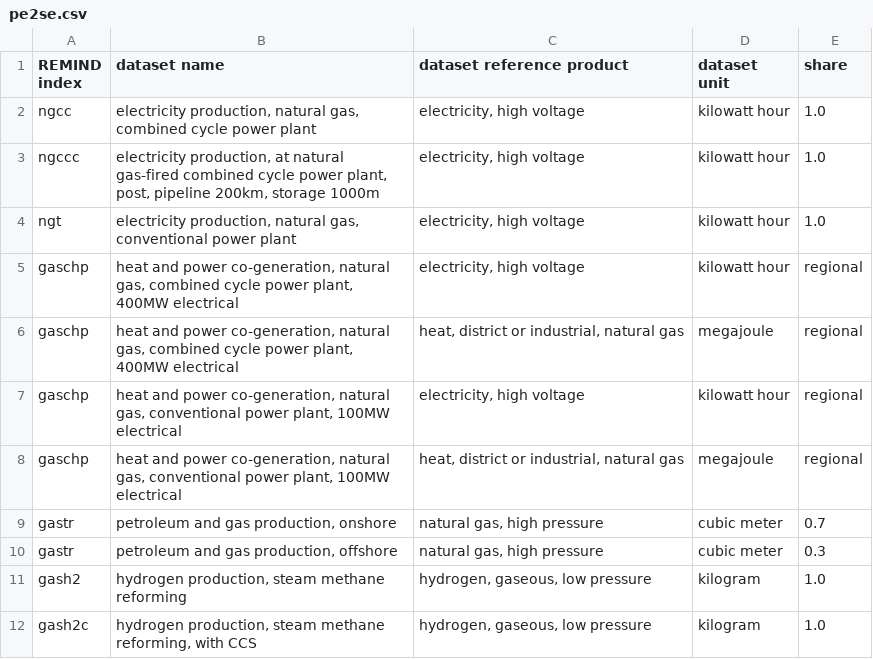
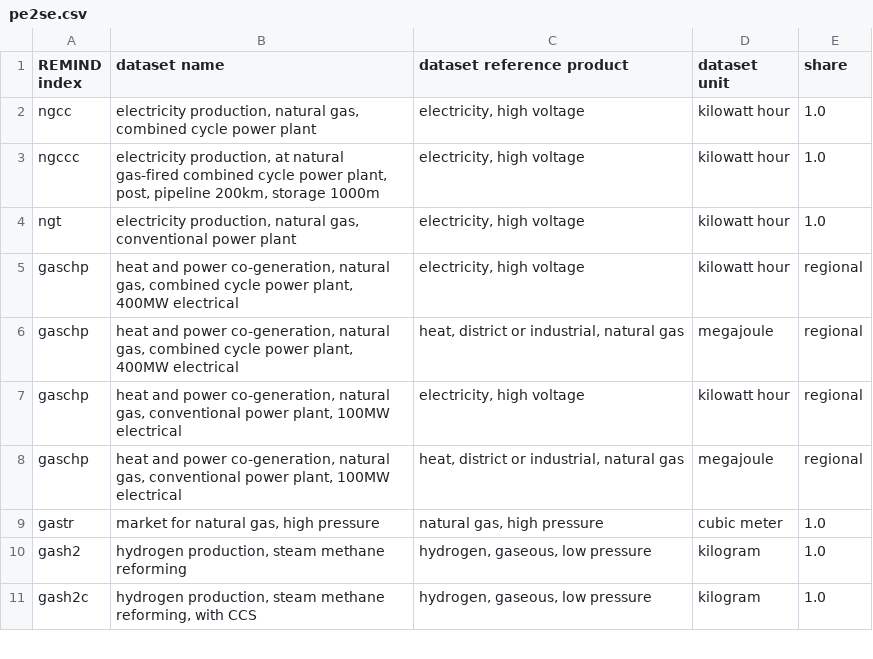
Before and after one commit to dbantje/internalizer, a CSV file: internalizer/data/mappings/pe2se.csv, drawn as a sheet; only a part is shown.

Commit message:
Changed mapping for gastr to premise-created fossil gas markets.

```diff
--- a/internalizer/data/mappings/pe2se.csv
+++ b/internalizer/data/mappings/pe2se.csv
@@ -8,4 +8,3 @@ gaschp;heat and power co-generation, natural gas, conventional power plant, 100M
 gaschp;heat and power co-generation, natural gas, conventional power plant, 100MW electrical;heat, district or industrial, natural gas;megajoule;regional
-gastr;petroleum and gas production, onshore;natural gas, high pressure;cubic meter;0.7
-gastr;petroleum and gas production, offshore;natural gas, high pressure;cubic meter;0.3
+gastr;market for natural gas, high pressure;natural gas, high pressure;cubic meter;1.0
 gash2;hydrogen production, steam methane reforming;hydrogen, gaseous, low pressure;kilogram;1.0
```
Also changed, not shown: 1 other file.
